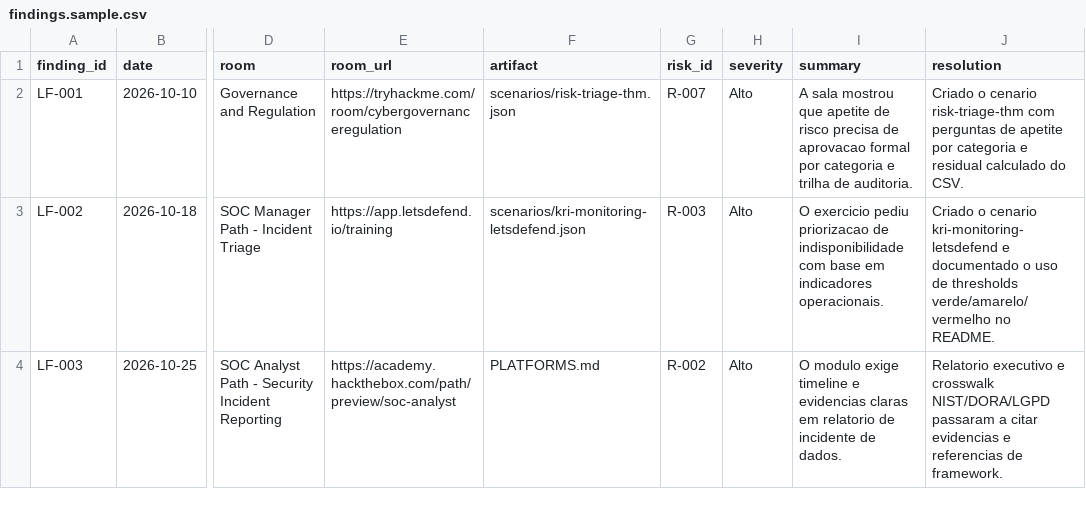
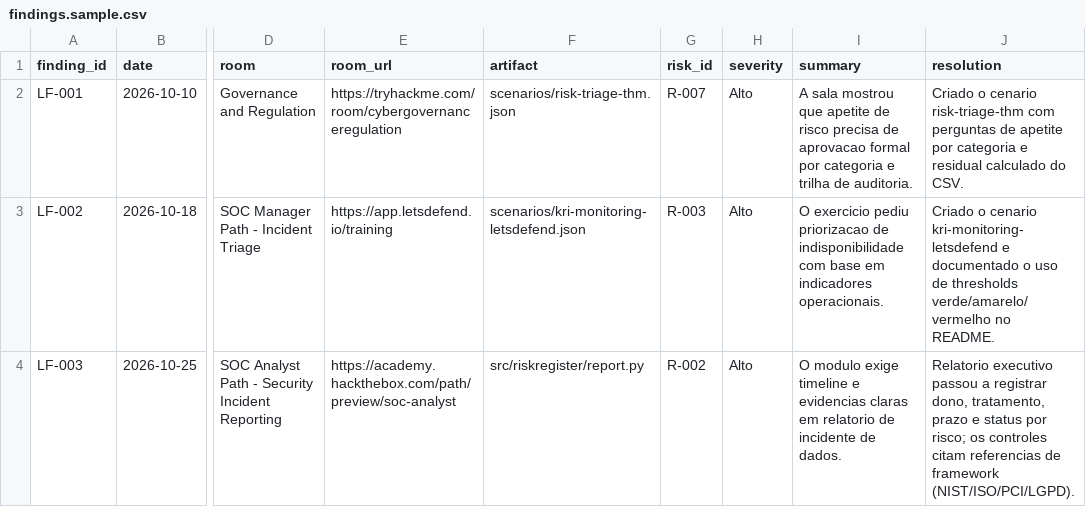
Before and after one commit to jonatavargascibersecurity-byte/01-Risk-Register-KRIs-Dashboard, a CSV file: labs/findings.sample.csv, drawn as a sheet; only a part is shown, gaps mark what is left out; the diff names each change by its address in the sheet, - before the commit and + after, or states it on an @@ line.

Commit message:
Audit: link platforms, fix lab ingest and report wording

```diff
--- a/labs/findings.sample.csv
+++ b/labs/findings.sample.csv
-F4 (artifact): PLATFORMS.md
+F4 (artifact): src/riskregister/report.py
-J4 (resolution): Relatorio executivo e crosswalk NIST/DORA/LGPD passaram a citar evidencias e referencias de framework.
+J4 (resolution): Relatorio executivo passou a registrar dono, tratamento, prazo e status por risco; os controles citam referencias de framework (NIST/ISO/PCI/LGPD).
```
Also changed, not shown: 4 other files.
